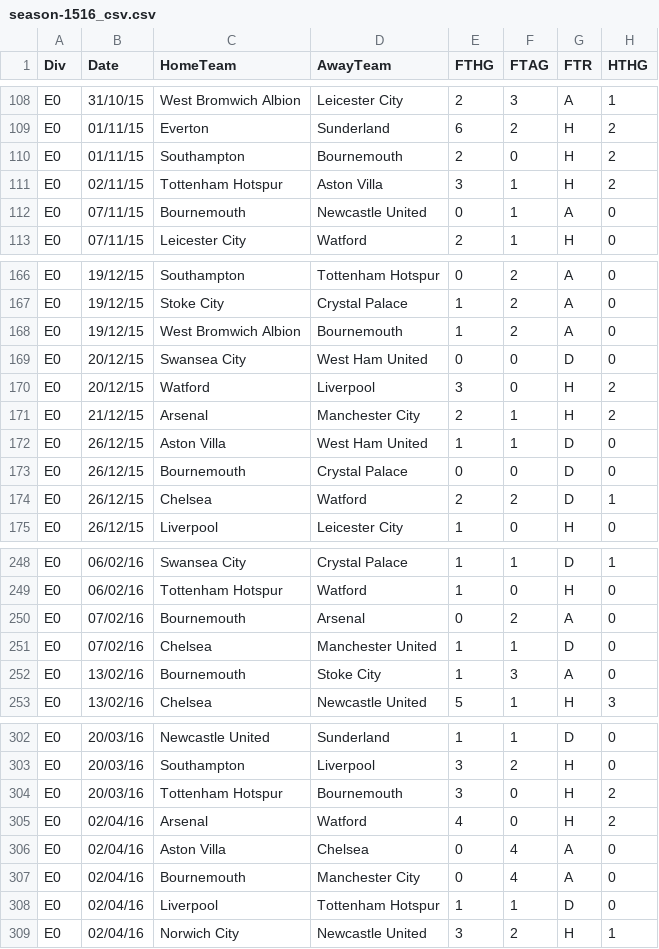
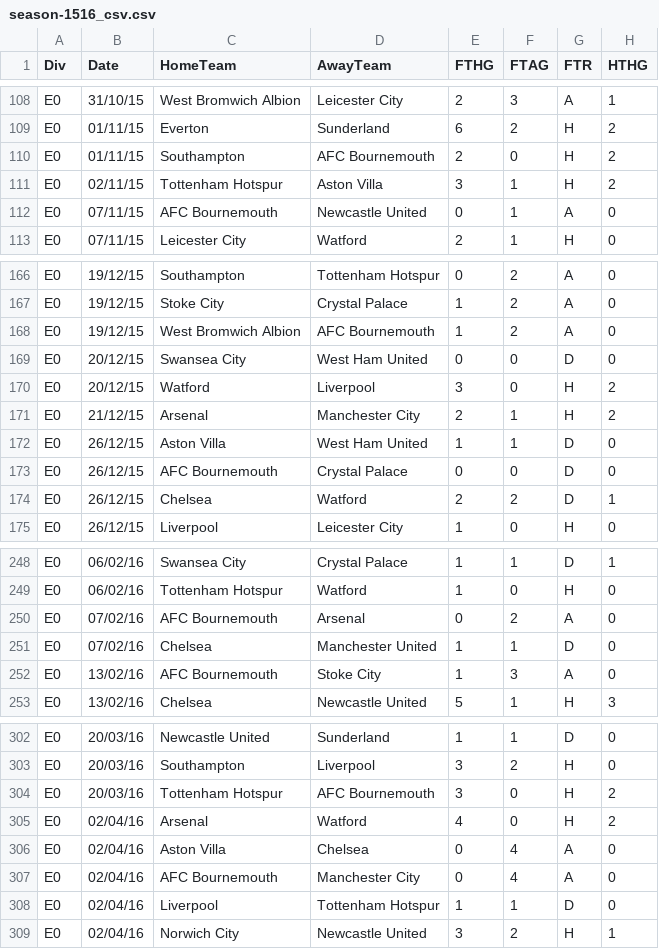
Before and after one commit to 0abdullah0/AI_FootballCoach, a CSV file: Prediction_Dataset/season-1516_csv.csv, drawn as a sheet; only a part is shown, gaps mark what is left out; the diff covers the shown part only; the diff names each change by its address in the sheet, - before the commit and + after, or states it on an @@ line.

```diff
--- a/Prediction_Dataset/season-1516_csv.csv
+++ b/Prediction_Dataset/season-1516_csv.csv
-D110 (AwayTeam): Bournemouth
+D110 (AwayTeam): AFC Bournemouth
-C112 (HomeTeam): Bournemouth
+C112 (HomeTeam): AFC Bournemouth
-D168 (AwayTeam): Bournemouth
+D168 (AwayTeam): AFC Bournemouth
-C173 (HomeTeam): Bournemouth
+C173 (HomeTeam): AFC Bournemouth
-C250 (HomeTeam): Bournemouth
+C250 (HomeTeam): AFC Bournemouth
-C252 (HomeTeam): Bournemouth
+C252 (HomeTeam): AFC Bournemouth
-D304 (AwayTeam): Bournemouth
+D304 (AwayTeam): AFC Bournemouth
-C307 (HomeTeam): Bournemouth
+C307 (HomeTeam): AFC Bournemouth
```
Also changed, not shown: 30 edited cells elsewhere in this file, Prediction_Dataset/season-1617_csv.csv, Prediction_Dataset/season-1718_csv.csv, 2 other files.
